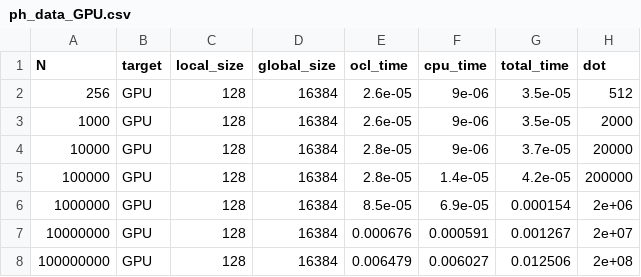
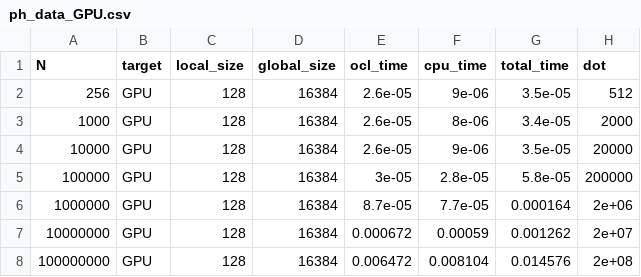
Before and after one commit to GenosW/many_cores, a CSV file: ex7/task1/data/ph_data_GPU.csv, drawn as a sheet.

```diff
--- a/ex7/task1/data/ph_data_GPU.csv
+++ b/ex7/task1/data/ph_data_GPU.csv
@@ -2,7 +2,7 @@ N;target;local_size;global_size;ocl_time;cpu_time;total_time;dot
 256;GPU;128;16384;2.6e-05;9e-06;3.5e-05;512
-1000;GPU;128;16384;2.6e-05;9e-06;3.5e-05;2000
-10000;GPU;128;16384;2.8e-05;9e-06;3.7e-05;20000
-100000;GPU;128;16384;2.8e-05;1.4e-05;4.2e-05;200000
-1000000;GPU;128;16384;8.5e-05;6.9e-05;0.000154;2e+06
-10000000;GPU;128;16384;0.000676;0.000591;0.001267;2e+07
-100000000;GPU;128;16384;0.006479;0.006027;0.012506;2e+08
+1000;GPU;128;16384;2.6e-05;8e-06;3.4e-05;2000
+10000;GPU;128;16384;2.6e-05;9e-06;3.5e-05;20000
+100000;GPU;128;16384;3e-05;2.8e-05;5.8e-05;200000
+1000000;GPU;128;16384;8.7e-05;7.7e-05;0.000164;2e+06
+10000000;GPU;128;16384;0.000672;0.00059;0.001262;2e+07
+100000000;GPU;128;16384;0.006472;0.008104;0.014576;2e+08
```
Also changed, not shown: ex7/task1/data/ph_data_compile.csv, 3 other files.
